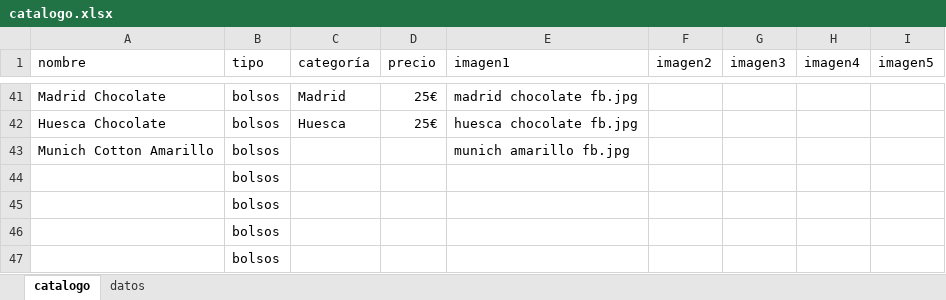
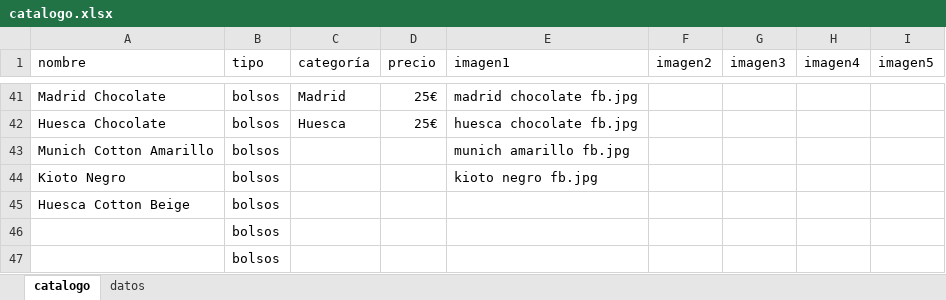
Before and after one commit to guillebielza/maruchis, an Excel workbook: catalogo.xlsx, sheet catalogo, drawn as a sheet; only a part is shown, gaps mark what is left out; values as stored, in another font and other column widths than the file's, no borders; charts and pictures and table styles not drawn; removed rows and columns are numbered as before the commit, all else as after; the diff names each change by its address in the sheet, - before the commit and + after, or states it on an @@ line.

```diff
--- a/catalogo.xlsx (sheet catalogo)
+++ b/catalogo.xlsx (sheet catalogo)
-row 44:  | bolsos
-row 45:  | bolsos
+row 44: Kioto Negro | bolsos |  |  | kioto negro fb.jpg
+row 45: Huesca Cotton Beige | bolsos
```
Also changed, not shown: 2 other files.
